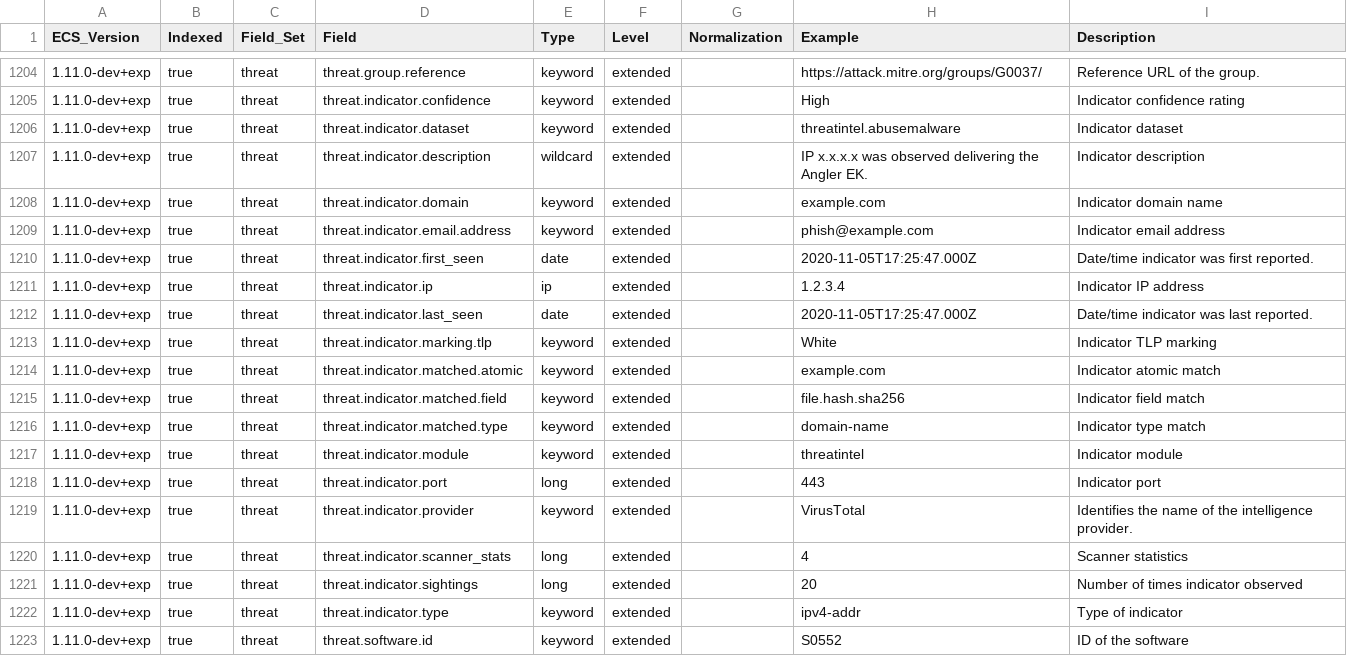
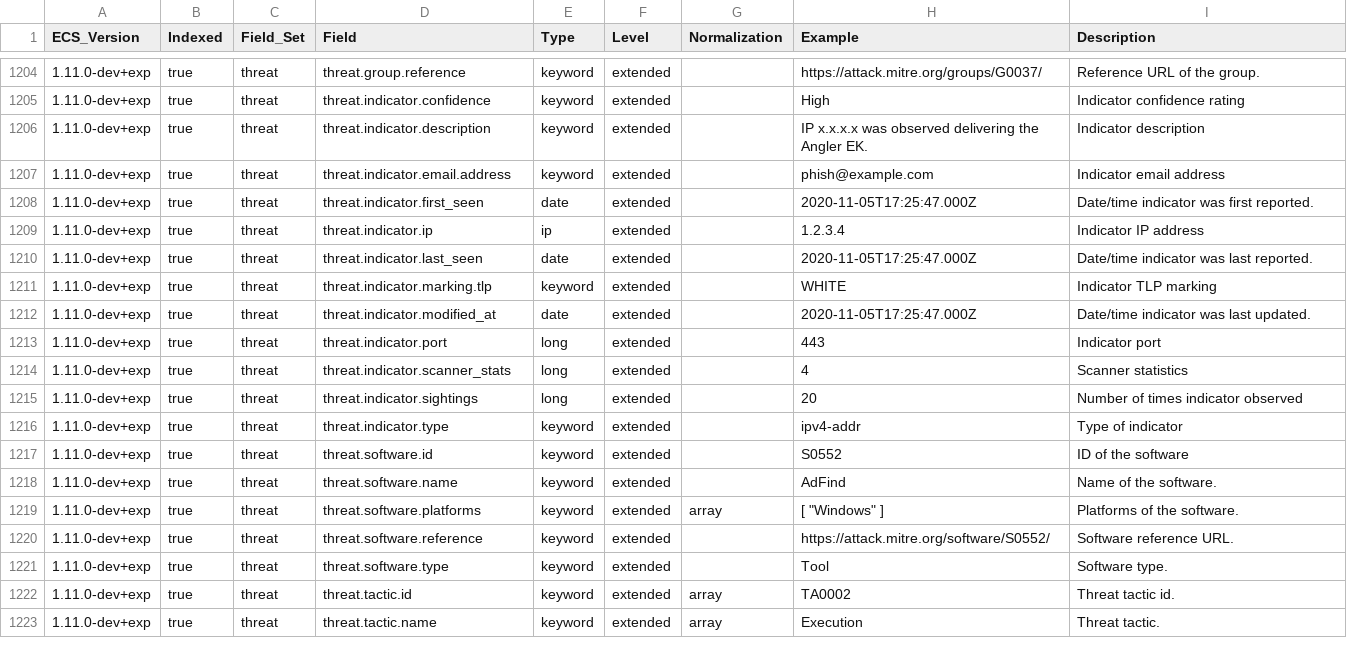
Before and after one commit to elastic/ecs, a CSV file: experimental/generated/csv/fields.csv, drawn as a sheet; only a part is shown, gaps mark what is left out; the shorter side is filled out with more unchanged rows.

Commit message:
Stage 2 changes for RFC 0008 - threat indicator fields (#1471)
* remove experimental threat definitions

* add threat intel RFC beta fields

* add artifacts

* s/expected/recommended

* add changelog

* spaces anomaly

* artifacts
# Conflicts:
#	experimental/generated/csv/fields.csv
#	generated/csv/fields.csv

```diff
--- a/experimental/generated/csv/fields.csv
+++ b/experimental/generated/csv/fields.csv
@@ -1205,5 +1205,3 @@ ECS_Version,Indexed,Field_Set,Field,Type,Level,Normalization,Example,Description
 1.11.0-dev+exp,true,threat,threat.indicator.confidence,keyword,extended,,High,Indicator confidence rating
-1.11.0-dev+exp,true,threat,threat.indicator.dataset,keyword,extended,,threatintel.abusemalware,Indicator dataset
-1.11.0-dev+exp,true,threat,threat.indicator.description,wildcard,extended,,IP x.x.x.x was observed delivering the Angler EK.,Indicator description
-1.11.0-dev+exp,true,threat,threat.indicator.domain,keyword,extended,,example.com,Indicator domain name
+1.11.0-dev+exp,true,threat,threat.indicator.description,keyword,extended,,IP x.x.x.x was observed delivering the Angler EK.,Indicator description
 1.11.0-dev+exp,true,threat,threat.indicator.email.address,keyword,extended,,phish@example.com,Indicator email address
@@ -1212,9 +1210,5 @@ ECS_Version,Indexed,Field_Set,Field,Type,Level,Normalization,Example,Description
 1.11.0-dev+exp,true,threat,threat.indicator.last_seen,date,extended,,2020-11-05T17:25:47.000Z,Date/time indicator was last reported.
-1.11.0-dev+exp,true,threat,threat.indicator.marking.tlp,keyword,extended,,White,Indicator TLP marking
-1.11.0-dev+exp,true,threat,threat.indicator.matched.atomic,keyword,extended,,example.com,Indicator atomic match
-1.11.0-dev+exp,true,threat,threat.indicator.matched.field,keyword,extended,,file.hash.sha256,Indicator field match
-1.11.0-dev+exp,true,threat,threat.indicator.matched.type,keyword,extended,,domain-name,Indicator type match
-1.11.0-dev+exp,true,threat,threat.indicator.module,keyword,extended,,threatintel,Indicator module
+1.11.0-dev+exp,true,threat,threat.indicator.marking.tlp,keyword,extended,,WHITE,Indicator TLP marking
+1.11.0-dev+exp,true,threat,threat.indicator.modified_at,date,extended,,2020-11-05T17:25:47.000Z,Date/time indicator was last updated.
 1.11.0-dev+exp,true,threat,threat.indicator.port,long,extended,,443,Indicator port
-1.11.0-dev+exp,true,threat,threat.indicator.provider,keyword,extended,,VirusTotal,Identifies the name of the intelligence provider.
 1.11.0-dev+exp,true,threat,threat.indicator.scanner_stats,long,extended,,4,Scanner statistics
```
Also changed, not shown: generated/csv/fields.csv, 16 other files.
